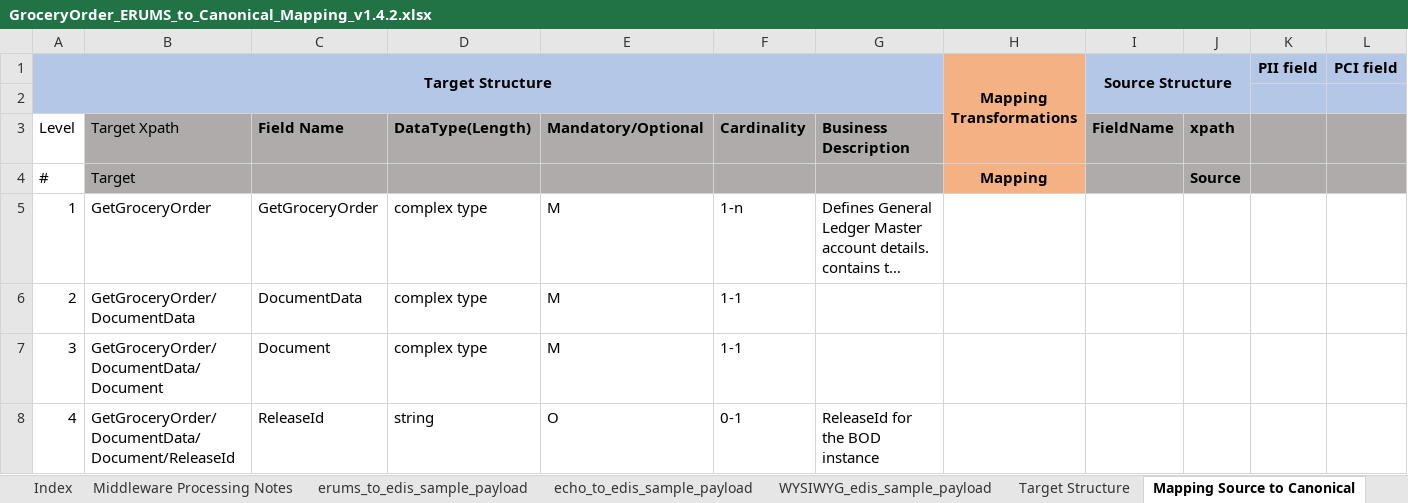
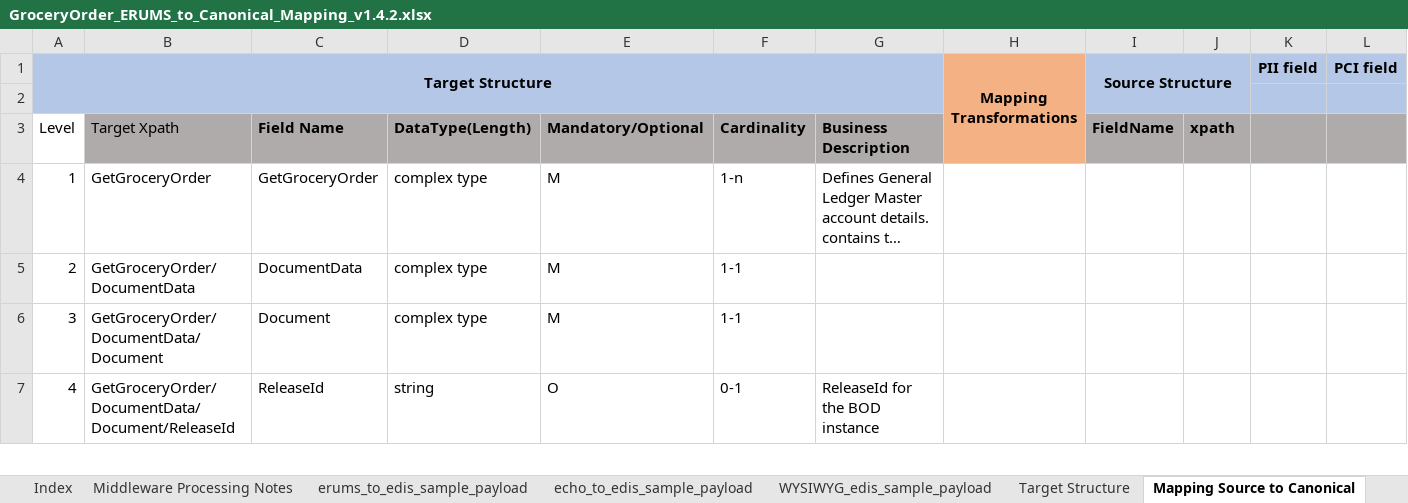
Before and after one commit to soyastudio/Workshop, an Excel workbook: Repository/BusinessObjects/GroceryOrder/requirement/GroceryOrder_ERUMS_to_Canonical_Mapping_v1.4.2.xlsx, sheet Mapping Source to Canonical, drawn as a sheet; only a part is shown; long unchanged cells end in …; values as stored, in another font and other column widths than the file's, no borders; rows hold the shown columns only; the diff covers the shown part only; the diff names each change by its address in the sheet, - before the commit and + after, or states it on an @@ line.

Commit message:
DeliverySlot v1.4

```diff
--- a/Repository/BusinessObjects/GroceryOrder/requirement/GroceryOrder_ERUMS_to_Canonical_Mapping_v1.4.2.xlsx (sheet Mapping Source to Canonical)
+++ b/Repository/BusinessObjects/GroceryOrder/requirement/GroceryOrder_ERUMS_to_Canonical_Mapping_v1.4.2.xlsx (sheet Mapping Source to Canonical)
-row 4: # | Target |  |  |  |  |  | Mapping |  | Source
```
Also changed, not shown: 1 removed row and 1 edited cell elsewhere in this sheet, charts or pictures.
